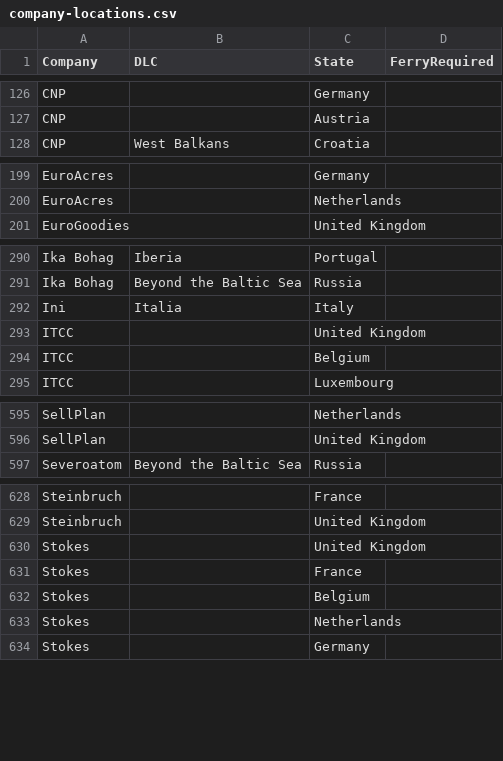
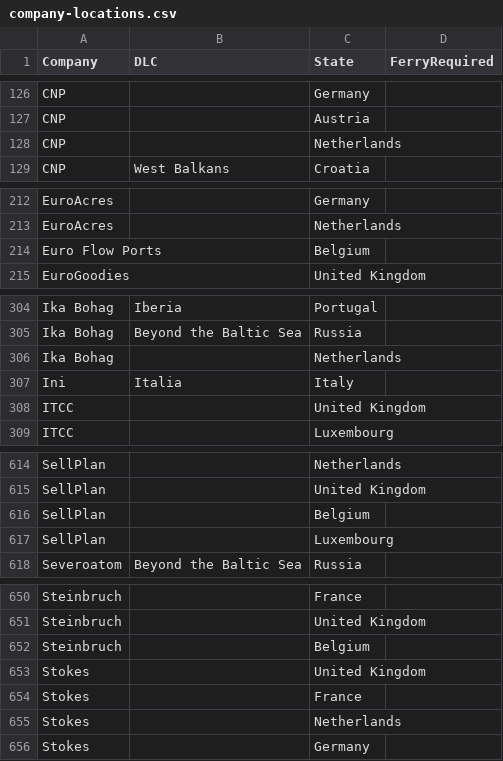
Before and after one commit to Nixill/APManual-ETS2, a CSV file: src/data/csv/company-locations.csv, drawn as a sheet; only a part is shown, gaps mark what is left out; the diff covers the shown part only.

```diff
--- a/src/data/csv/company-locations.csv
+++ b/src/data/csv/company-locations.csv
@@ -127,2 +127,3 @@ CNP,,Germany,
 CNP,,Austria,
+CNP,,Netherlands,
 CNP,West Balkans,Croatia,
@@ -200,2 +213,3 @@ EuroAcres,,Germany,
 EuroAcres,,Netherlands,
+Euro Flow Ports,,Belgium,
 EuroGoodies,,United Kingdom,
@@ -291,5 +305,5 @@ Ika Bohag,Iberia,Portugal,
 Ika Bohag,Beyond the Baltic Sea,Russia,
+Ika Bohag,,Netherlands,
 Ini,Italia,Italy,
 ITCC,,United Kingdom,
-ITCC,,Belgium,
 ITCC,,Luxembourg,
@@ -596,2 +615,4 @@ SellPlan,,Netherlands,
 SellPlan,,United Kingdom,
+SellPlan,,Belgium,
+SellPlan,,Luxembourg,
 Severoatom,Beyond the Baltic Sea,Russia,
@@ -629,5 +651,5 @@ Steinbruch,,France,
 Steinbruch,,United Kingdom,
+Steinbruch,,Belgium,
 Stokes,,United Kingdom,
 Stokes,,France,
-Stokes,,Belgium,
 Stokes,,Netherlands,
```
Also changed, not shown: 25 added rows and 5 removed rows elsewhere in this file, src/data/csv/companies.csv, 7 other files.
